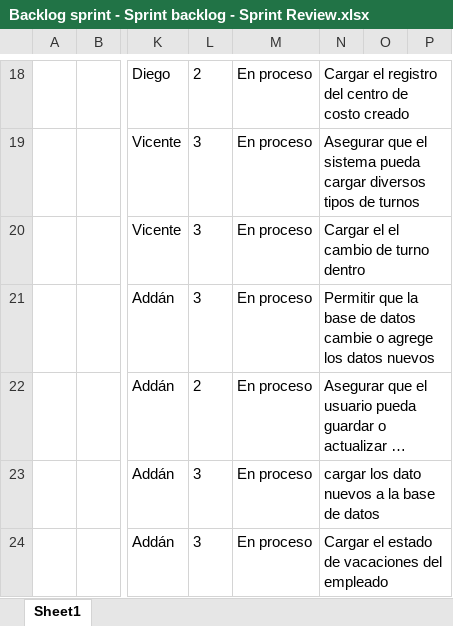
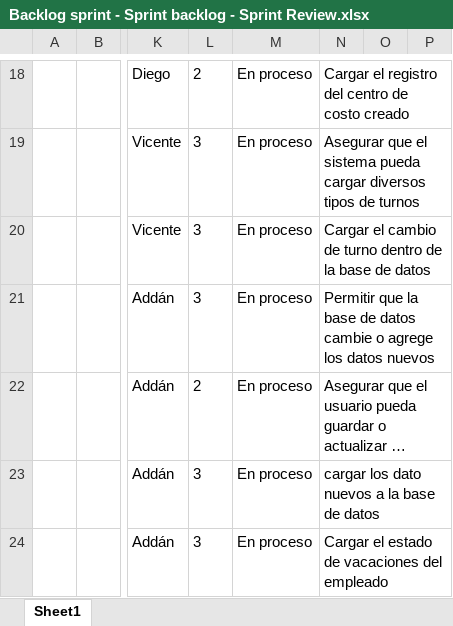
Before and after one commit to vixo23/ING-DE-SOFTWARE, an Excel workbook: INCREMENTO2/EXCELS/Backlog sprint - Sprint backlog - Sprint Review.xlsx, sheet Sheet1, drawn as a sheet; only a part is shown, gaps mark what is left out; long unchanged cells end in …; values as stored, in another font and other column widths than the file's, no borders; the diff covers the shown part only; the diff names each change by its address in the sheet, - before the commit and + after, or states it on an @@ line.

```diff
--- a/INCREMENTO2/EXCELS/Backlog sprint - Sprint backlog - Sprint Review.xlsx (sheet Sheet1)
+++ b/INCREMENTO2/EXCELS/Backlog sprint - Sprint backlog - Sprint Review.xlsx (sheet Sheet1)
-N20: Cargar el el cambio de turno dentro
+N20: Cargar el cambio de turno dentro de la base de datos
```
Also changed, not shown: 8 added rows, 8 removed rows, 62 edited cells, cell formats and merged cells elsewhere in this sheet, INCREMENTO2/Excels/Backlog sprint - Sprint backlog - Sprint Review.xlsx.
